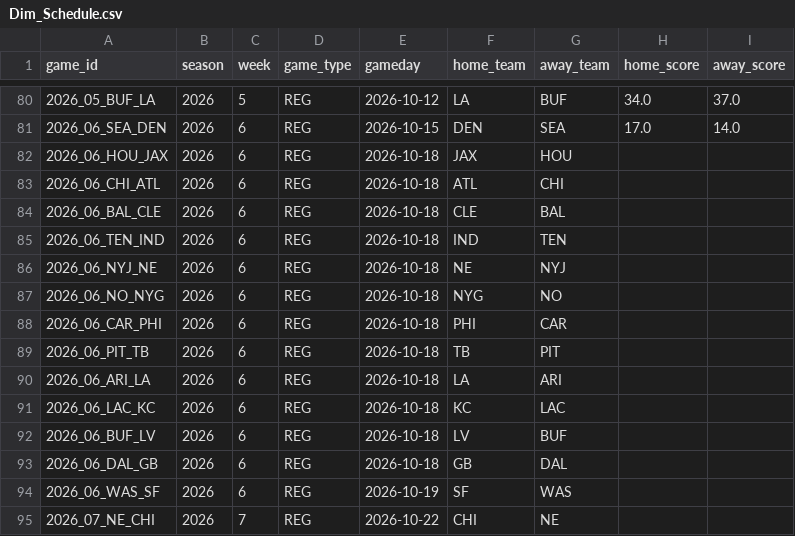
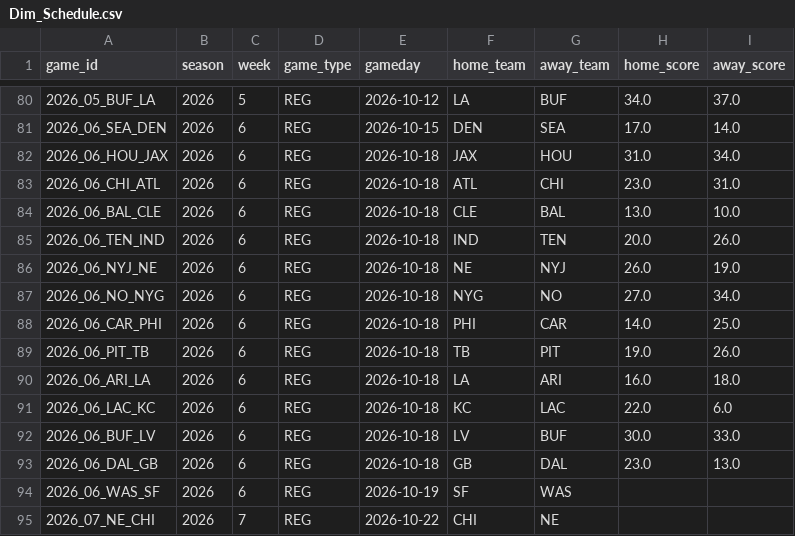
Before and after one commit to jacobbrooksbox15/NFL_STATS_DATA, a CSV file: data/Dim_Schedule.csv, drawn as a sheet; only a part is shown, gaps mark what is left out.

```diff
--- a/data/Dim_Schedule.csv
+++ b/data/Dim_Schedule.csv
@@ -81,14 +81,14 @@ game_id,season,week,game_type,gameday,home_team,away_team,home_score,away_score
 2026_06_SEA_DEN,2026,6,REG,2026-10-15,DEN,SEA,17.0,14.0
-2026_06_HOU_JAX,2026,6,REG,2026-10-18,JAX,HOU,,
-2026_06_CHI_ATL,2026,6,REG,2026-10-18,ATL,CHI,,
-2026_06_BAL_CLE,2026,6,REG,2026-10-18,CLE,BAL,,
-2026_06_TEN_IND,2026,6,REG,2026-10-18,IND,TEN,,
-2026_06_NYJ_NE,2026,6,REG,2026-10-18,NE,NYJ,,
-2026_06_NO_NYG,2026,6,REG,2026-10-18,NYG,NO,,
-2026_06_CAR_PHI,2026,6,REG,2026-10-18,PHI,CAR,,
-2026_06_PIT_TB,2026,6,REG,2026-10-18,TB,PIT,,
-2026_06_ARI_LA,2026,6,REG,2026-10-18,LA,ARI,,
-2026_06_LAC_KC,2026,6,REG,2026-10-18,KC,LAC,,
-2026_06_BUF_LV,2026,6,REG,2026-10-18,LV,BUF,,
-2026_06_DAL_GB,2026,6,REG,2026-10-18,GB,DAL,,
+2026_06_HOU_JAX,2026,6,REG,2026-10-18,JAX,HOU,31.0,34.0
+2026_06_CHI_ATL,2026,6,REG,2026-10-18,ATL,CHI,23.0,31.0
+2026_06_BAL_CLE,2026,6,REG,2026-10-18,CLE,BAL,13.0,10.0
+2026_06_TEN_IND,2026,6,REG,2026-10-18,IND,TEN,20.0,26.0
+2026_06_NYJ_NE,2026,6,REG,2026-10-18,NE,NYJ,26.0,19.0
+2026_06_NO_NYG,2026,6,REG,2026-10-18,NYG,NO,27.0,34.0
+2026_06_CAR_PHI,2026,6,REG,2026-10-18,PHI,CAR,14.0,25.0
+2026_06_PIT_TB,2026,6,REG,2026-10-18,TB,PIT,19.0,26.0
+2026_06_ARI_LA,2026,6,REG,2026-10-18,LA,ARI,16.0,18.0
+2026_06_LAC_KC,2026,6,REG,2026-10-18,KC,LAC,22.0,6.0
+2026_06_BUF_LV,2026,6,REG,2026-10-18,LV,BUF,30.0,33.0
+2026_06_DAL_GB,2026,6,REG,2026-10-18,GB,DAL,23.0,13.0
 2026_06_WAS_SF,2026,6,REG,2026-10-19,SF,WAS,,
```
Also changed, not shown: data/Dim_Player.csv, 2 other files.
